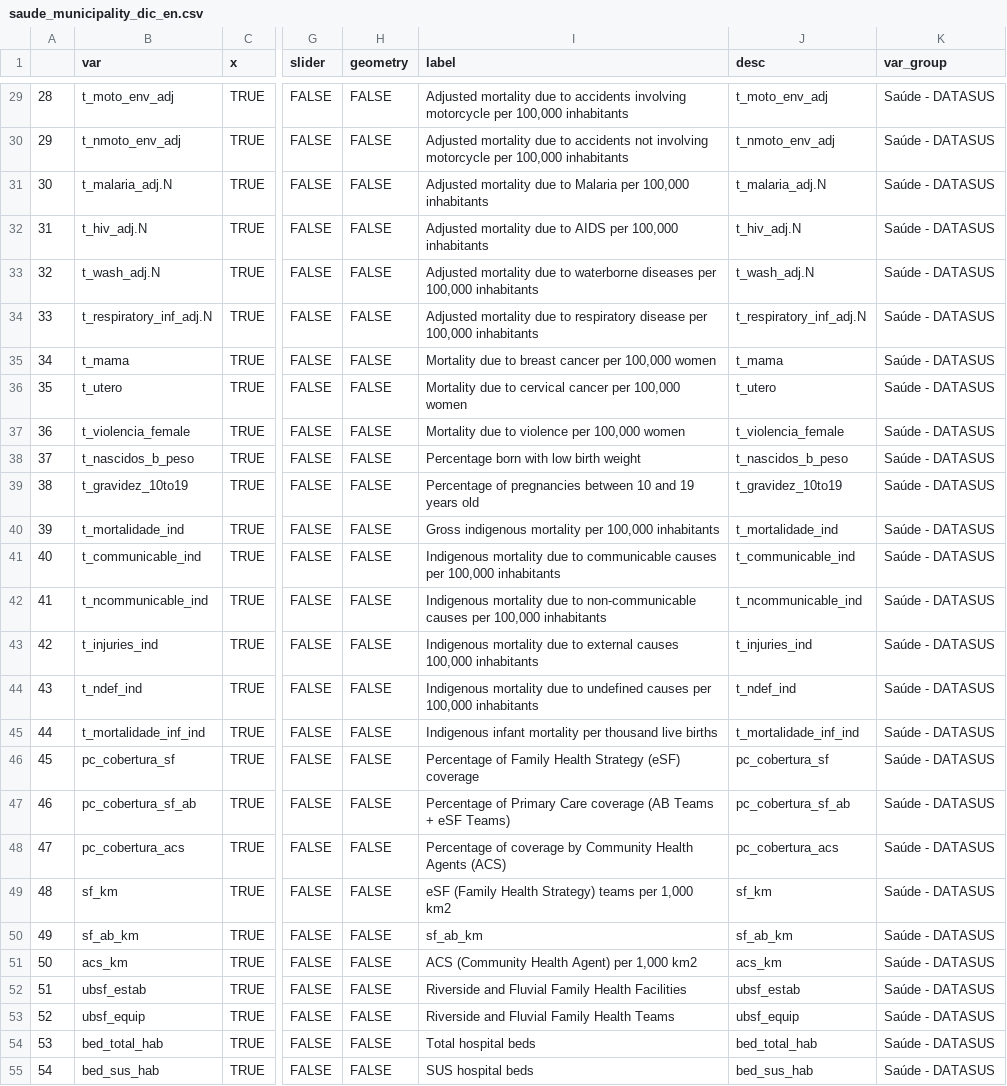
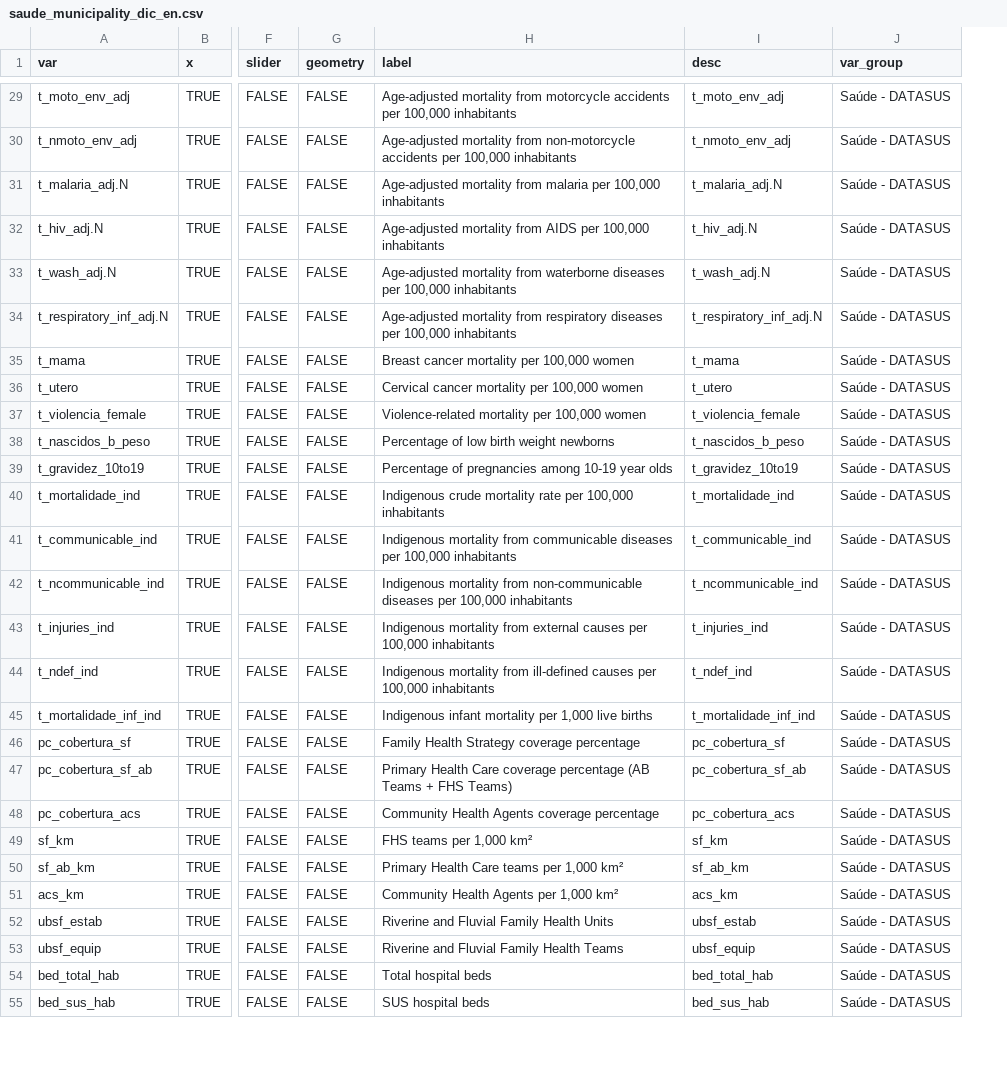
Before and after one commit to datazoompuc/datazoom_viz, a CSV file: data/saude_municipality_dic_en.csv, drawn as a sheet; only a part is shown, gaps mark what is left out; removed rows and columns are numbered as before the commit, all else as after; the diff covers the shown part only; the diff names each change by its address in the sheet, - before the commit and + after, or states it on an @@ line.

```diff
--- a/data/saude_municipality_dic_en.csv
+++ b/data/saude_municipality_dic_en.csv
-column A, rows 29-55: 28 | 29 | 30 | 31 | 32 | 33 | 34 | 35 | 36 | 37 | 38 | 39 | 40 | 41 | 42 | 43 | 44 | 45 | 46 | 47 | 48 | 49 | 50 | 51 | 52 | 53 | 54
-H29 (label): Adjusted mortality due to accidents involving motorcycle per 100,000…
+H29 (label): Age-adjusted mortality from motorcycle accidents per 100,000…
-H30 (label): Adjusted mortality due to accidents not involving motorcycle per 100,000…
+H30 (label): Age-adjusted mortality from non-motorcycle accidents per 100,000…
-H31 (label): Adjusted mortality due to Malaria per 100,000…
+H31 (label): Age-adjusted mortality from malaria per 100,000…
-H32 (label): Adjusted mortality due to AIDS per…
+H32 (label): Age-adjusted mortality from AIDS per…
-H33 (label): Adjusted mortality due to waterborne diseases…
+H33 (label): Age-adjusted mortality from waterborne diseases…
-H34 (label): Adjusted mortality due to respiratory disease per 100,000…
+H34 (label): Age-adjusted mortality from respiratory diseases per 100,000…
-H35 (label): Mortality due to breast cancer per 100,000 women
+H35 (label): Breast cancer mortality per 100,000 women
-H36 (label): Mortality due to cervical cancer per 100,000…
+H36 (label): Cervical cancer mortality per 100,000…
-H37 (label): Mortality due to violence per 100,000 women
+H37 (label): Violence-related mortality per 100,000 women
-H38 (label): Percentage born with low birth weight
+H38 (label): Percentage of low birth weight newborns
-H39 (label): …of pregnancies between 10 and 19 years old
+H39 (label): …of pregnancies among 10-19 year olds
-H40 (label): Gross indigenous mortality per 100,000…
+H40 (label): Indigenous crude mortality rate per 100,000…
-H41 (label): Indigenous mortality due to communicable causes per 100,000…
+H41 (label): Indigenous mortality from communicable diseases per 100,000…
-H42 (label): Indigenous mortality due to non-communicable causes per 100,000…
+H42 (label): Indigenous mortality from non-communicable diseases per 100,000…
-H43 (label): Indigenous mortality due to external causes 100,000 inhabitants
+H43 (label): Indigenous mortality from external causes per 100,000 inhabitants
-H44 (label): Indigenous mortality due to undefined causes per…
+H44 (label): Indigenous mortality from ill-defined causes per…
-H45 (label): …mortality per thousand live births
+H45 (label): …mortality per 1,000 live births
-H46 (label): Percentage of Family Health Strategy (eSF) coverage
+H46 (label): Family Health Strategy coverage percentage
-H47 (label): Percentage of Primary Care coverage (AB Teams + eSF Teams)
+H47 (label): Primary Health Care coverage percentage (AB Teams + FHS Teams)
-H48 (label): Percentage of coverage by Community Health Agents (ACS)
+H48 (label): Community Health Agents coverage percentage
-H49 (label): eSF (Family Health Strategy) teams per 1,000 km2
+H49 (label): FHS teams per 1,000 km²
-H50 (label): sf_ab_km
+H50 (label): Primary Health Care teams per 1,000 km²
-H51 (label): ACS (Community Health Agent) per 1,000 km2
+H51 (label): Community Health Agents per 1,000 km²
-H52 (label): Riverside and Fluvial Family Health Facilities
+H52 (label): Riverine and Fluvial Family Health Units
-H53 (label): Riverside and Fluvial Family Health Teams
+H53 (label): Riverine and Fluvial Family Health Teams
```
Also changed, not shown: 44 edited cells elsewhere in this file, 12 other files.
